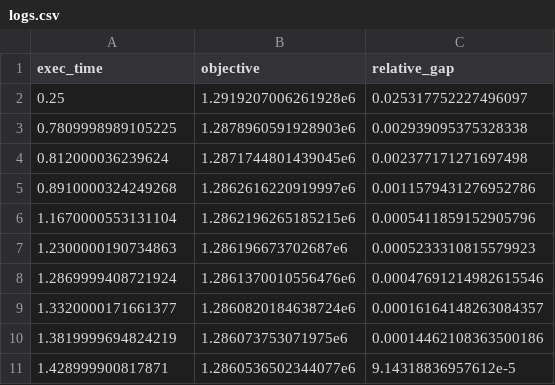
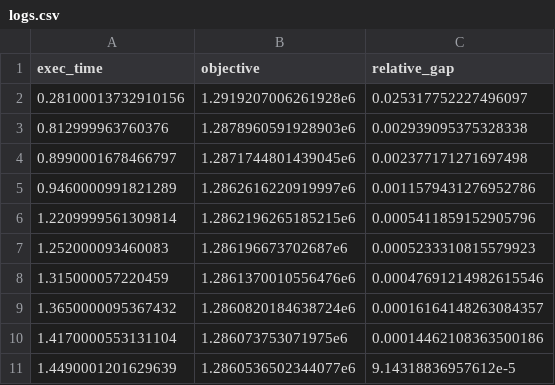
Before and after one commit to UchidaMizuki/TrafficAssign.jl, a CSV file: README_files/traffic-assignment-results/Anaheim/logs.csv, drawn as a sheet.

Commit message:
Update README

```diff
--- a/README_files/traffic-assignment-results/Anaheim/logs.csv
+++ b/README_files/traffic-assignment-results/Anaheim/logs.csv
@@ -1,11 +1,11 @@
 exec_time,objective,relative_gap
-0.25,1.2919207006261928e6,0.025317752227496097
-0.7809998989105225,1.2878960591928903e6,0.002939095375328338
-0.812000036239624,1.2871744801439045e6,0.002377171271697498
-0.8910000324249268,1.2862616220919997e6,0.0011579431276952786
-1.1670000553131104,1.2862196265185215e6,0.0005411859152905796
-1.2300000190734863,1.286196673702687e6,0.0005233310815579923
-1.2869999408721924,1.2861370010556476e6,0.00047691214982615546
-1.3320000171661377,1.2860820184638724e6,0.00016164148263084357
-1.3819999694824219,1.286073753071975e6,0.00014462108363500186
-1.428999900817871,1.2860536502344077e6,9.14318836957612e-5
+0.28100013732910156,1.2919207006261928e6,0.025317752227496097
+0.812999963760376,1.2878960591928903e6,0.002939095375328338
+0.8990001678466797,1.2871744801439045e6,0.002377171271697498
+0.9460000991821289,1.2862616220919997e6,0.0011579431276952786
+1.2209999561309814,1.2862196265185215e6,0.0005411859152905796
+1.252000093460083,1.286196673702687e6,0.0005233310815579923
+1.315000057220459,1.2861370010556476e6,0.00047691214982615546
+1.3650000095367432,1.2860820184638724e6,0.00016164148263084357
+1.4170000553131104,1.286073753071975e6,0.00014462108363500186
+1.4490001201629639,1.2860536502344077e6,9.14318836957612e-5
```
Also changed, not shown: 8 other files.
